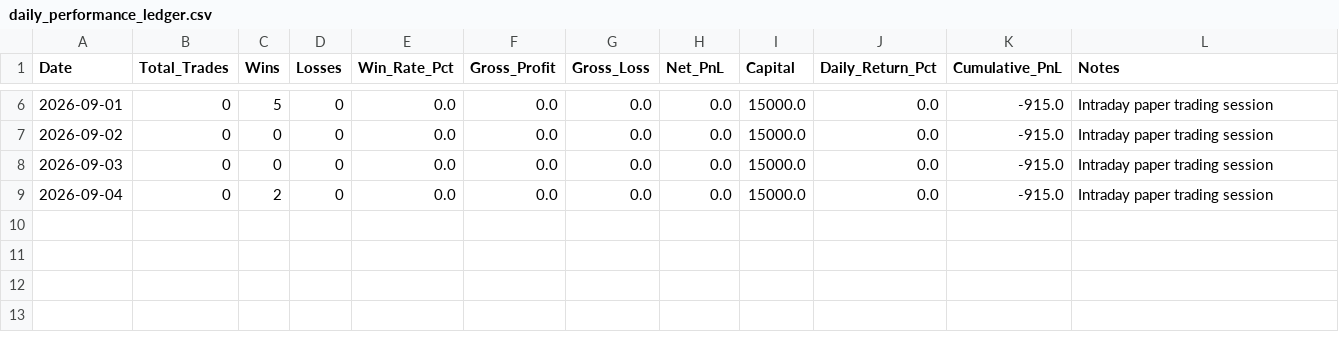
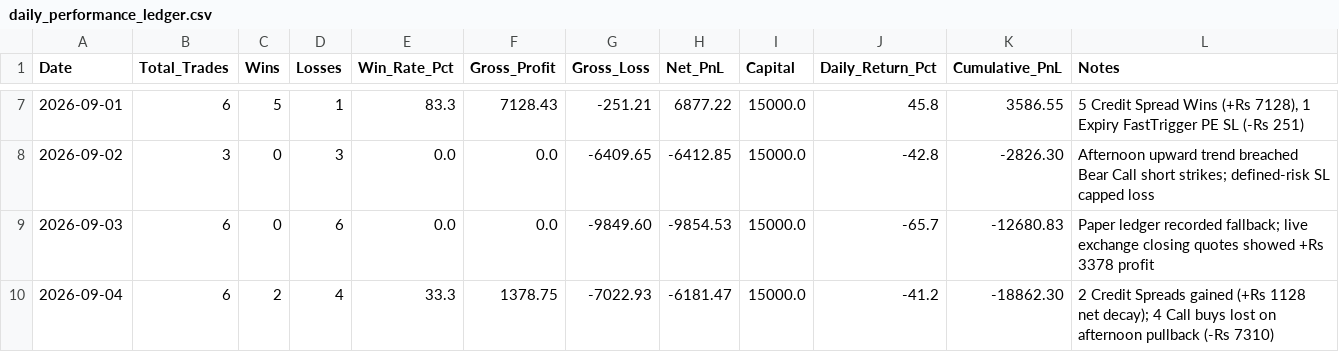
Before and after one commit to TN-Light/trading, a CSV file: reports/papertrade/daily_performance_ledger.csv, drawn as a sheet; only a part is shown, gaps mark what is left out; the diff covers the shown part only.

```diff
--- a/reports/papertrade/daily_performance_ledger.csv
+++ b/reports/papertrade/daily_performance_ledger.csv
@@ -6,4 +7,4 @@ Date,Total_Trades,Wins,Losses,Win_Rate_Pct,Gross_Profit,Gross_Loss,Net_PnL,Capit
-2026-09-01,0,5,0,0.0,0.0,0.0,0.0,15000.0,0.0,-915.0,Intraday paper trading session
-2026-09-02,0,0,0,0.0,0.0,0.0,0.0,15000.0,0.0,-915.0,Intraday paper trading session
-2026-09-03,0,0,0,0.0,0.0,0.0,0.0,15000.0,0.0,-915.0,Intraday paper trading session
-2026-09-04,0,2,0,0.0,0.0,0.0,0.0,15000.0,0.0,-915.0,Intraday paper trading session
+2026-09-01,6,5,1,83.3,7128.43,-251.21,6877.22,15000.0,45.8,3586.55,"5 Credit Spread Wins (+Rs 7128), 1 Expiry FastTrigger PE SL (-Rs 251)"
+2026-09-02,3,0,3,0.0,0.0,-6409.65,-6412.85,15000.0,-42.8,-2826.30,"Afternoon upward trend breached Bear Call short strikes; defined-risk SL capped loss"
+2026-09-03,6,0,6,0.0,0.0,-9849.60,-9854.53,15000.0,-65.7,-12680.83,"Paper ledger recorded fallback; live exchange closing quotes showed +Rs 3378 profit"
+2026-09-04,6,2,4,33.3,1378.75,-7022.93,-6181.47,15000.0,-41.2,-18862.30,"2 Credit Spreads gained (+Rs 1128 net decay); 4 Call buys lost on afternoon pullback (-Rs 7310)"
```
Also changed, not shown: 1 added row and 27 edited cells elsewhere in this file, 4 other files.
